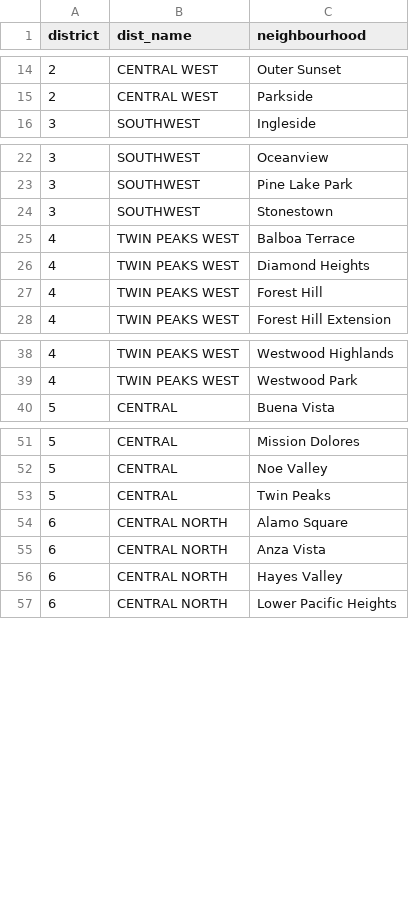
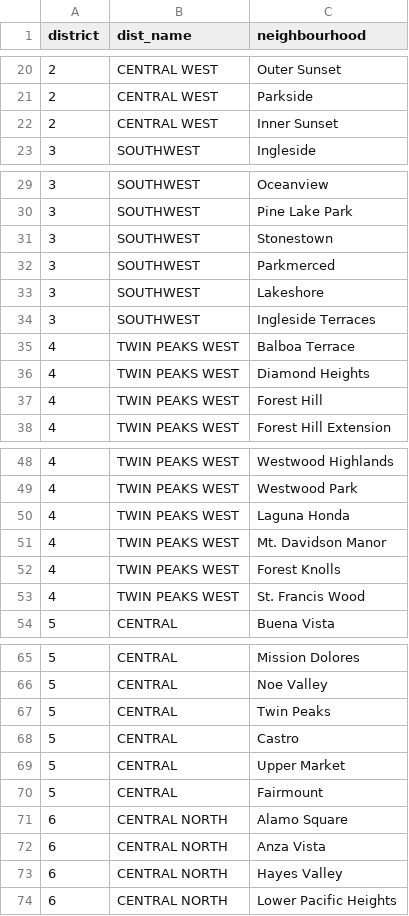
Before and after one commit to Qiuke-Studies/am10_group_project, a CSV file: data/neighbourhoods.csv, drawn as a sheet; only a part is shown, gaps mark what is left out; the diff covers the shown part only.

```diff
--- a/data/neighbourhoods.csv
+++ b/data/neighbourhoods.csv
@@ -15,0 +22 @@
+2,CENTRAL WEST,Inner Sunset
@@ -24,0 +32,3 @@
+3,SOUTHWEST,Parkmerced
+3,SOUTHWEST,Lakeshore
+3,SOUTHWEST,Ingleside Terraces
@@ -39,0 +50,4 @@
+4,TWIN PEAKS WEST,Laguna Honda
+4,TWIN PEAKS WEST,Mt. Davidson Manor
+4,TWIN PEAKS WEST,Forest Knolls
+4,TWIN PEAKS WEST,St. Francis Wood
@@ -53,0 +68,3 @@
+5,CENTRAL,Castro
+5,CENTRAL,Upper Market
+5,CENTRAL,Fairmount
```
Also changed, not shown: 37 added rows elsewhere in this file, 1 other file.
